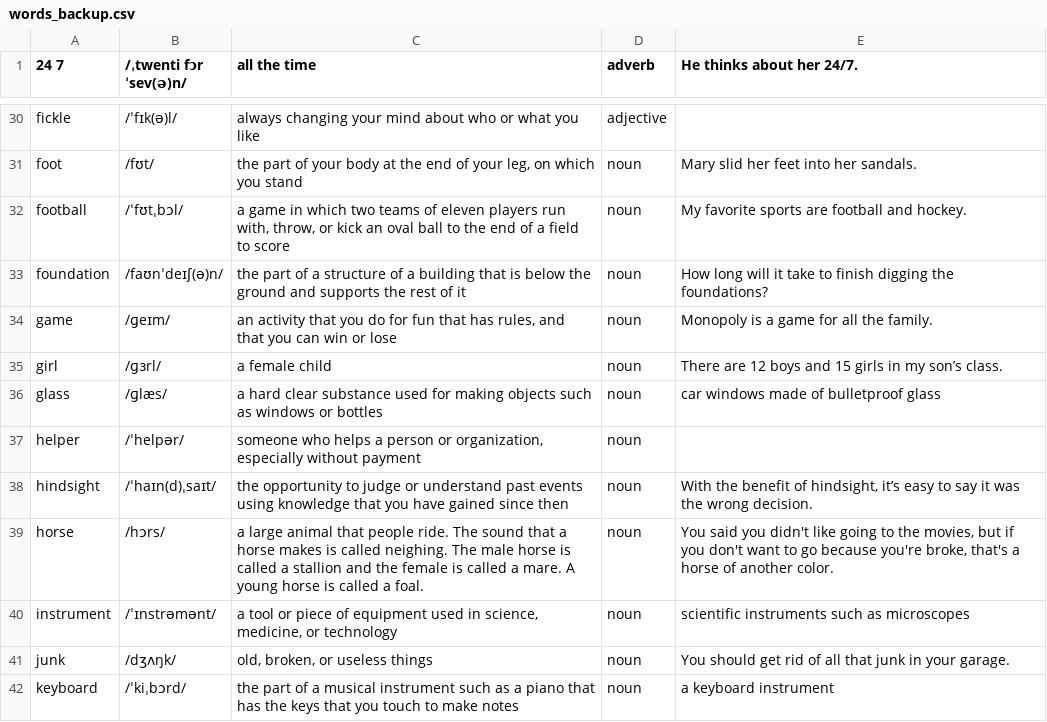
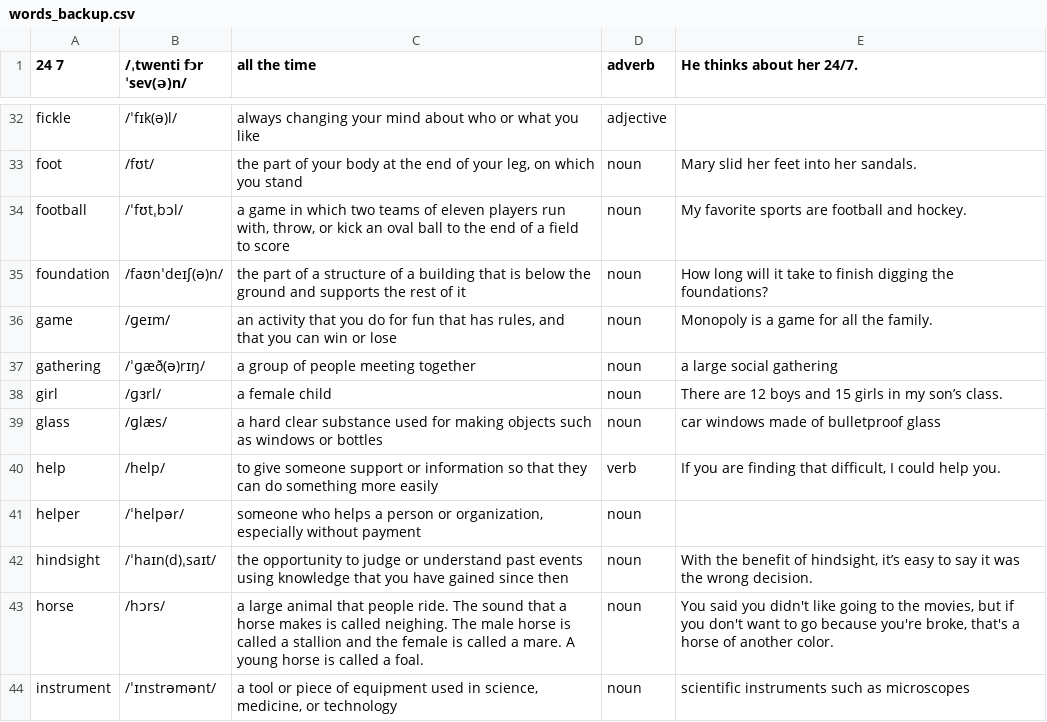
Before and after one commit to dan3lson/furry-dangerzone, a CSV file: db/data/words_backup.csv, drawn as a sheet; only a part is shown, gaps mark what is left out; the shorter side is filled out with more unchanged rows; the diff covers the shown part only; the diff names each change by its address in the sheet, - before the commit and + after, or states it on an @@ line.

```diff
--- a/db/data/words_backup.csv
+++ b/db/data/words_backup.csv
+row 37: gathering | /ˈɡæð(ə)rɪŋ/ | a group of people meeting together | noun | a large social gathering
+row 40: help | /help/ | to give someone support or information so that they can do something more easily | verb | If you are finding that difficult, I could help you.
```
Also changed, not shown: 12 added rows elsewhere in this file, 25 other files.
